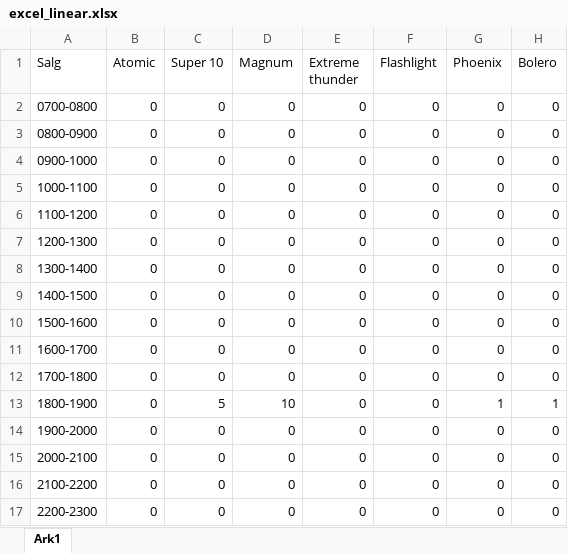
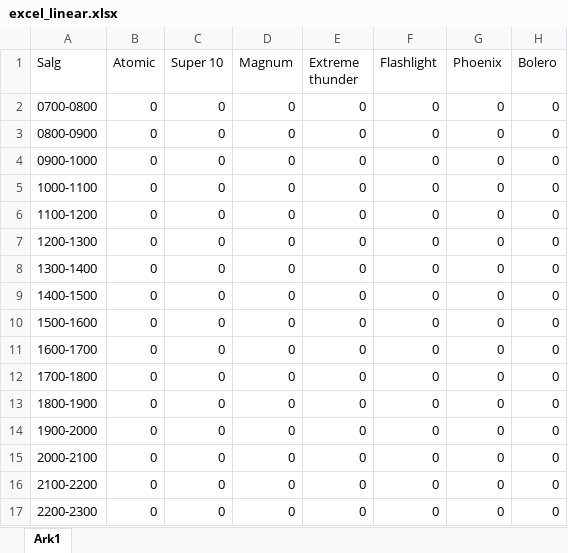
Before and after one commit to PatrickNyrud/googleMusic, an Excel workbook: nova/logs/excel_logs/excel_linear.xlsx, sheet Ark1, drawn as a sheet; only a part is shown; values as stored, in another font and other column widths than the file's, no borders; charts and pictures not drawn; the diff names each change by its address in the sheet, - before the commit and + after, or states it on an @@ line.

```diff
--- a/nova/logs/excel_logs/excel_linear.xlsx (sheet Ark1)
+++ b/nova/logs/excel_logs/excel_linear.xlsx (sheet Ark1)
-C13 (Super 10): 5
+C13 (Super 10): 0
-D13 (Magnum): 10
+D13 (Magnum): 0
-G13 (Phoenix): 1
+G13 (Phoenix): 0
-H13 (Bolero): 1
+H13 (Bolero): 0
```
Also changed, not shown: charts or pictures, nova/logs/excel_logs/excel_pole.xlsx, 9 other files.
